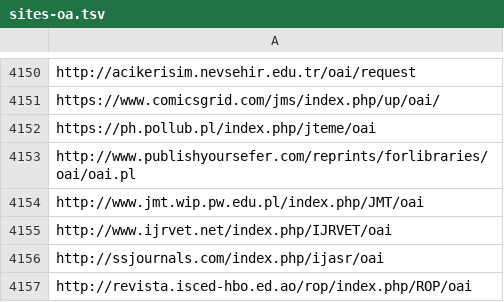
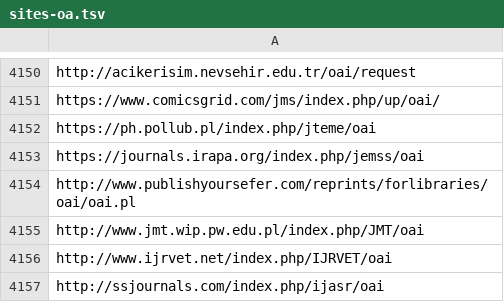
Before and after one commit to miku/metha, a TSV file: contrib/sites-oa.tsv, drawn as a sheet; only a part is shown, gaps mark what is left out; the shorter side is filled out with more unchanged rows.

Commit message:
update sites

```diff
--- a/contrib/sites-oa.tsv
+++ b/contrib/sites-oa.tsv
@@ -4152,2 +4152,3 @@ https://www.comicsgrid.com/jms/index.php/up/oai/
 https://ph.pollub.pl/index.php/jteme/oai
+https://journals.irapa.org/index.php/jemss/oai
 http://www.publishyoursefer.com/reprints/forlibraries/oai/oai.pl
```
Also changed, not shown: 2 other files.
